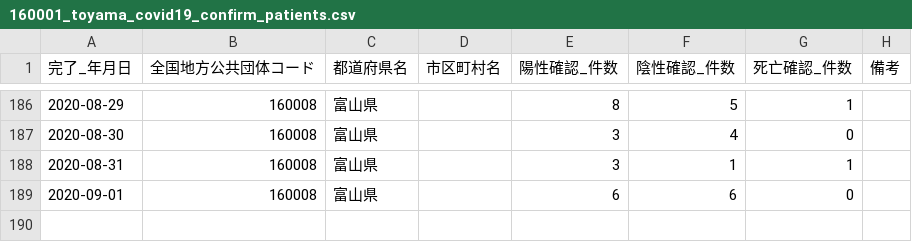
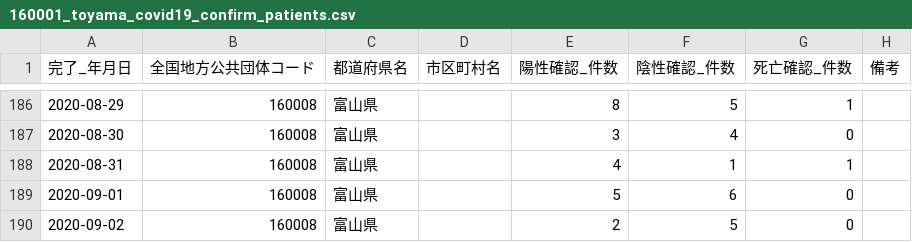
Before and after one commit to imabari/toyama-covid19, a CSV file: 160001_toyama_covid19_confirm_patients.csv, drawn as a sheet; only a part is shown, gaps mark what is left out.

```diff
--- a/160001_toyama_covid19_confirm_patients.csv
+++ b/160001_toyama_covid19_confirm_patients.csv
@@ -187,3 +187,4 @@
 2020-08-30,160008,富山県,,3,4,0,
-2020-08-31,160008,富山県,,3,1,1,
-2020-09-01,160008,富山県,,6,6,0,
+2020-08-31,160008,富山県,,4,1,1,
+2020-09-01,160008,富山県,,5,6,0,
+2020-09-02,160008,富山県,,2,5,0,
```
Also changed, not shown: 160001_toyama_covid19_antigen_test_people.csv, 160001_toyama_covid19_patients.csv, 8 other files.
